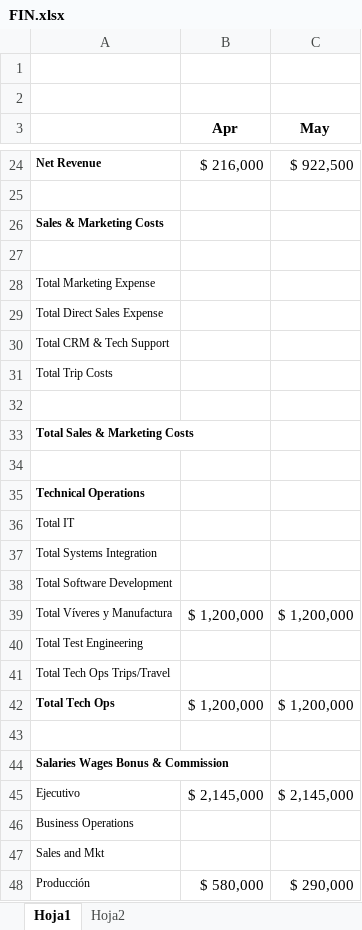
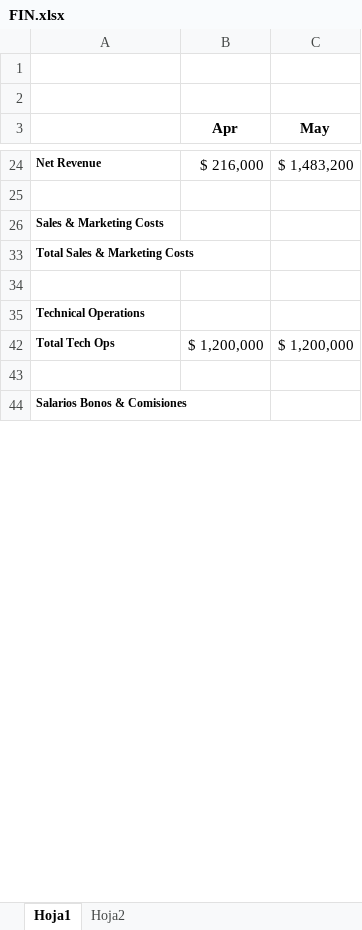
Before and after one commit to hwong23/financial-modeling, an Excel workbook: SourceCode/FIN.xlsx, sheet Hoja1, drawn as a sheet; only a part is shown, gaps mark what is left out; values as stored, in another font and other column widths than the file's, no borders; removed rows and columns are numbered as before the commit, all else as after; the diff covers the shown part only; the diff names each change by its address in the sheet, - before the commit and + after, or states it on an @@ line.

```diff
--- a/SourceCode/FIN.xlsx (sheet Hoja1)
+++ b/SourceCode/FIN.xlsx (sheet Hoja1)
-C24 (May): $ 922,500
+C24 (May): $ 1,483,200
-row 27: (empty)
@@ row 28 hidden: Total Marketing Expense @@
@@ row 29 hidden: Total Direct Sales Expense @@
@@ row 30 hidden: Total CRM & Tech Support @@
@@ row 31 hidden: Total Trip Costs @@
-row 32: (empty)
@@ row 36 hidden: Total IT @@
@@ row 37 hidden: Total Systems Integration @@
@@ row 38 hidden: Total Software Development @@
@@ row 39 hidden: Total Víveres y Manufactura | $ 1,200,000 | $ 1,200,000 @@
@@ row 40 hidden: Total Test Engineering @@
@@ row 41 hidden: Total Tech Ops Trips/Travel @@
-A44: Salaries Wages Bonus & Commission
+A44: Salarios Bonos & Comisiones
@@ row 45 hidden: Ejecutivo | $ 2,145,000 | $ 2,145,000 @@
@@ row 46 hidden: Business Operations @@
@@ row 47 hidden: Sales and Mkt @@
@@ row 48 hidden: Producción | $ 580,000 | $ 290,000 @@
```
Also changed, not shown: 1 added row, 18 removed rows, 41 hidden or unhidden rows and 3 edited cells elsewhere in this sheet, formulas that keep their value, hidden cells, charts or pictures, 4 other files.
